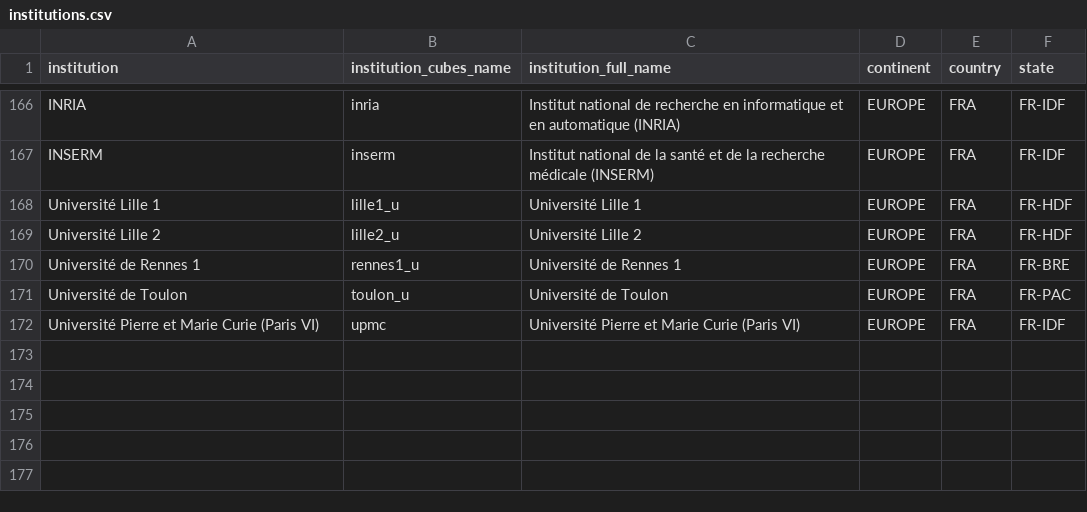
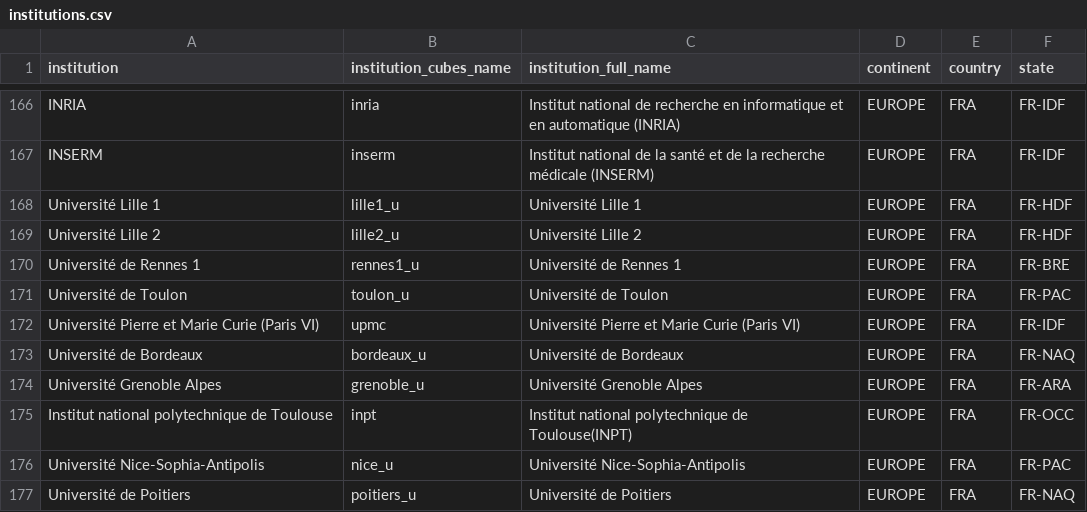
Before and after one commit to OpenAPC/openapc-olap, a CSV file: static/institutions.csv, drawn as a sheet; only a part is shown, gaps mark what is left out; the diff names each change by its address in the sheet, - before the commit and + after, or states it on an @@ line.

Commit message:
institutions file updated

```diff
--- a/static/institutions.csv
+++ b/static/institutions.csv
+row 173: Université de Bordeaux | bordeaux_u | Université de Bordeaux | EUROPE | FRA | FR-NAQ
+row 174: Université Grenoble Alpes | grenoble_u | Université Grenoble Alpes | EUROPE | FRA | FR-ARA
+row 175: Institut national polytechnique de Toulouse | inpt | Institut national polytechnique de Toulouse(INPT) | EUROPE | FRA | FR-OCC
+row 176: Université Nice-Sophia-Antipolis | nice_u | Université Nice-Sophia-Antipolis | EUROPE | FRA | FR-PAC
+row 177: Université de Poitiers | poitiers_u | Université de Poitiers | EUROPE | FRA | FR-NAQ
```
